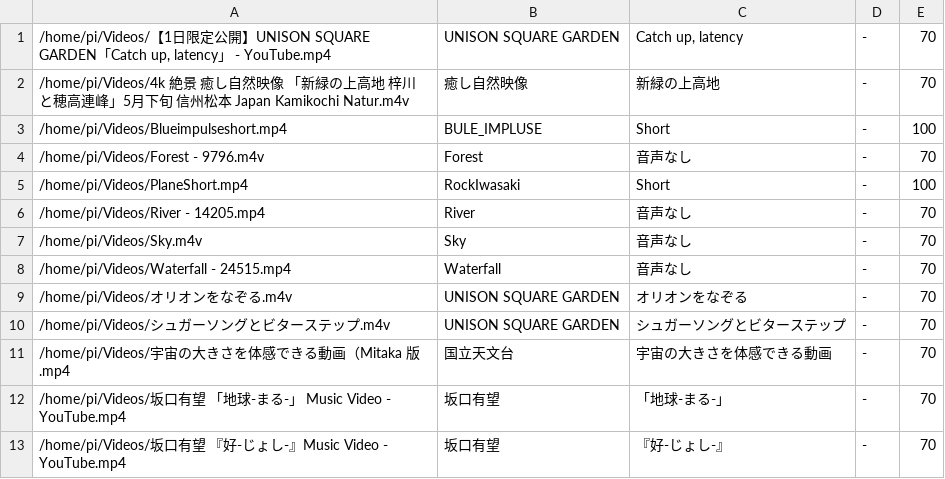
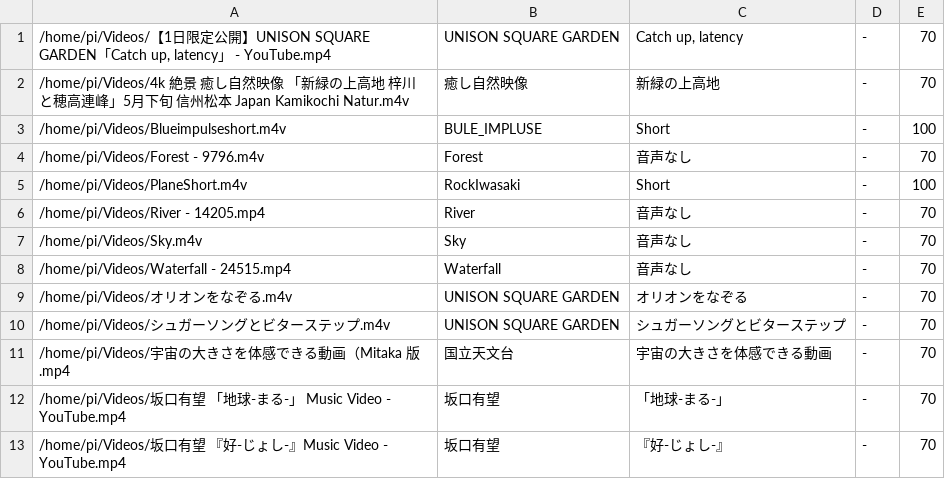
Before and after one commit to hidemune/LinuxKaraoke, a CSV file: all_dayly.csv, drawn as a sheet.

```diff
--- a/all_dayly.csv
+++ b/all_dayly.csv
@@ -2,5 +2,5 @@
 /home/pi/Videos/4k 絶景 癒し自然映像 「新緑の上高地 梓川と穂高連峰」5月下旬 信州松本 Japan Kamikochi Natur.m4v	癒し自然映像	新緑の上高地	-	70
-/home/pi/Videos/Blueimpulseshort.mp4	BULE_IMPLUSE	Short	-	100
+/home/pi/Videos/Blueimpulseshort.m4v	BULE_IMPLUSE	Short	-	100
 /home/pi/Videos/Forest - 9796.m4v	Forest	音声なし	-	70
-/home/pi/Videos/PlaneShort.mp4	RockIwasaki	Short	-	100
+/home/pi/Videos/PlaneShort.m4v	RockIwasaki	Short	-	100
 /home/pi/Videos/River - 14205.mp4	River	音声なし	-	70
```
Also changed, not shown: all_nightly.csv, 2 other files.
